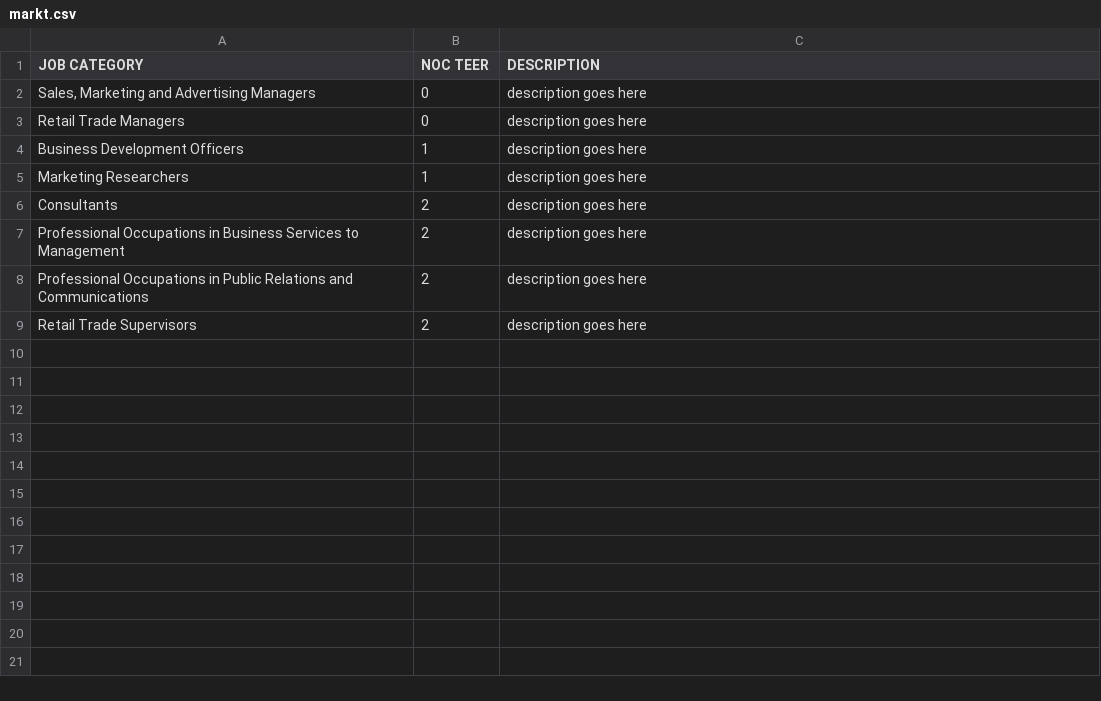
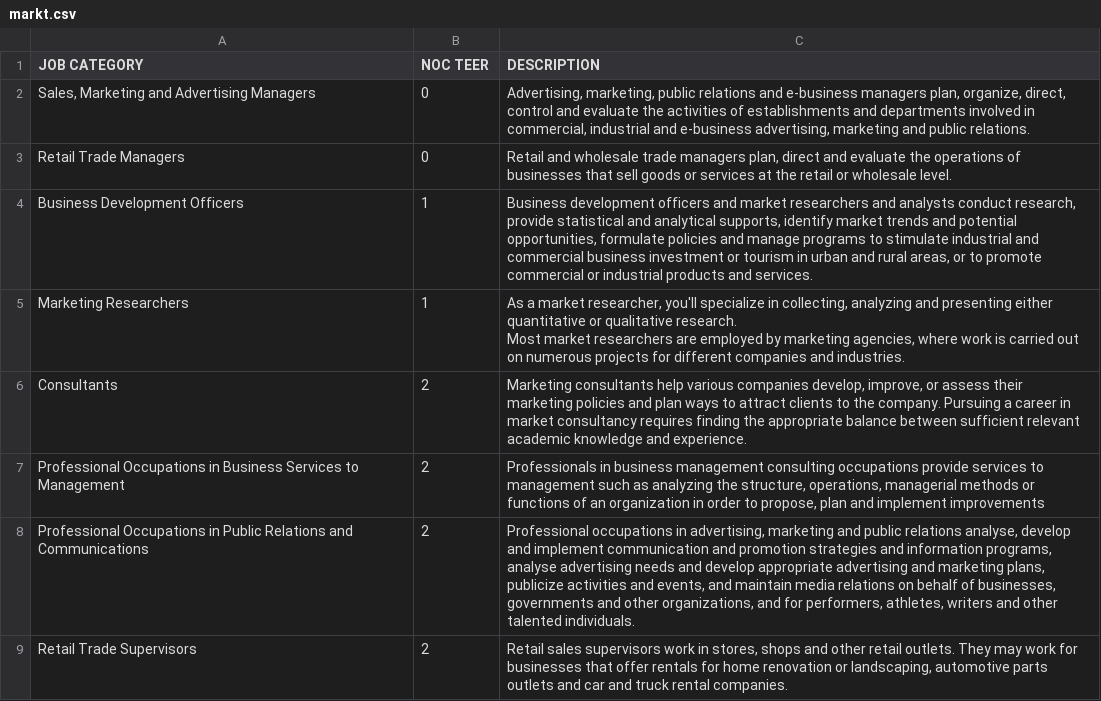
Before and after one commit to anmolmz/noc, a CSV file: data/markt.csv, drawn as a sheet.

```diff
--- a/data/markt.csv
+++ b/data/markt.csv
@@ -1,9 +1,10 @@
 JOB CATEGORY,NOC TEER,DESCRIPTION
-"Sales, Marketing and Advertising Managers",0,"description goes here"
-"Retail Trade Managers",0,"description goes here"
-"Business Development Officers",1,"description goes here"
-"Marketing Researchers",1,"description goes here"
-"Consultants",2,"description goes here"
-"Professional Occupations in Business Services to Management",2,"description goes here"
-"Professional Occupations in Public Relations and Communications",2,"description goes here"
-"Retail Trade Supervisors",2,"description goes here"
+"Sales, Marketing and Advertising Managers",0,"Advertising, marketing, public relations and e-business managers plan, organize, direct, control and evaluate the activities of establishments and departments involved in commercial, industrial and e-business advertising, marketing and public relations."
+"Retail Trade Managers",0,"Retail and wholesale trade managers plan, direct and evaluate the operations of businesses that sell goods or services at the retail or wholesale level."
+"Business Development Officers",1,"Business development officers and market researchers and analysts conduct research, provide statistical and analytical supports, identify market trends and potential opportunities, formulate policies and manage programs to stimulate industrial and commercial business investment or tourism in urban and rural areas, or to promote commercial or industrial products and services."
+"Marketing Researchers",1,"As a market researcher, you'll specialize in collecting, analyzing and presenting either quantitative or qualitative research.
+Most market researchers are employed by marketing agencies, where work is carried out on numerous projects for different companies and industries."
+"Consultants",2,"Marketing consultants help various companies develop, improve, or assess their marketing policies and plan ways to attract clients to the company. Pursuing a career in market consultancy requires finding the appropriate balance between sufficient relevant academic knowledge and experience."
+"Professional Occupations in Business Services to Management",2,"Professionals in business management consulting occupations provide services to management such as analyzing the structure, operations, managerial methods or functions of an organization in order to propose, plan and implement improvements"
+"Professional Occupations in Public Relations and Communications",2,"Professional occupations in advertising, marketing and public relations analyse, develop and implement communication and promotion strategies and information programs, analyse advertising needs and develop appropriate advertising and marketing plans, publicize activities and events, and maintain media relations on behalf of businesses, governments and other organizations, and for performers, athletes, writers and other talented individuals."
+"Retail Trade Supervisors",2,"Retail sales supervisors work in stores, shops and other retail outlets. They may work for businesses that offer rentals for home renovation or landscaping, automotive parts outlets and car and truck rental companies."
```
Also changed, not shown: data/hlsci.csv, data/hr.csv, 2 other files.
